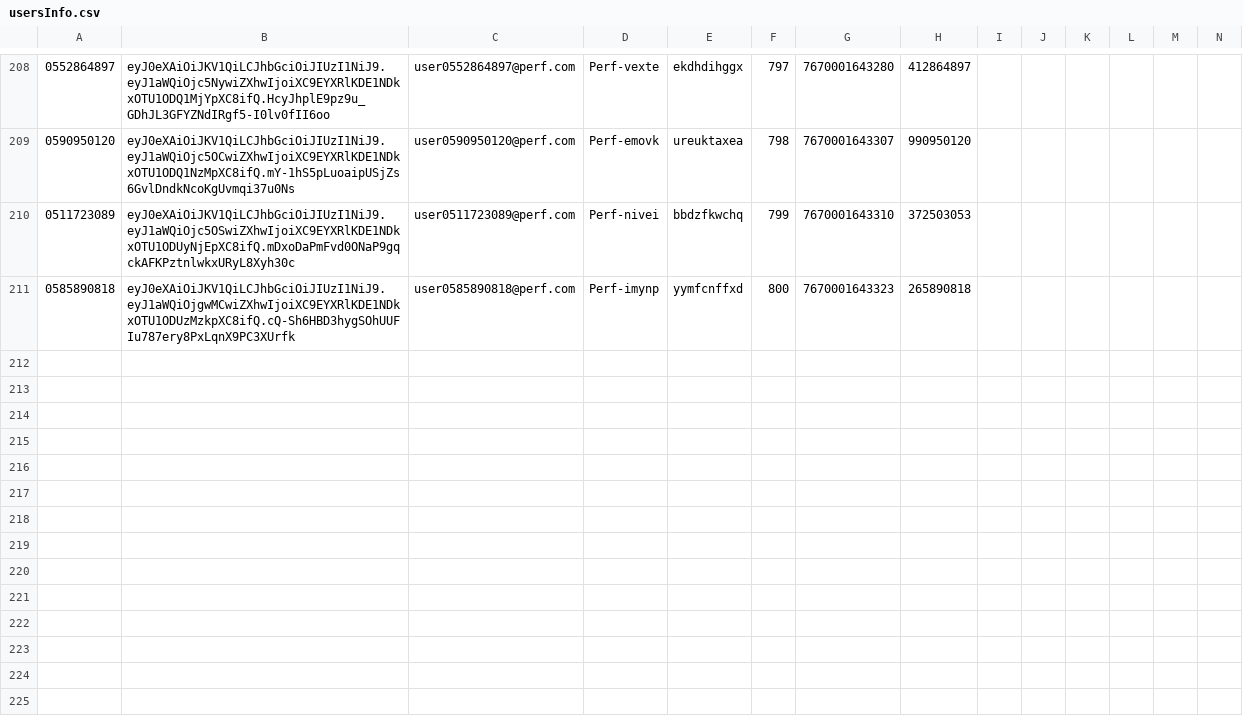
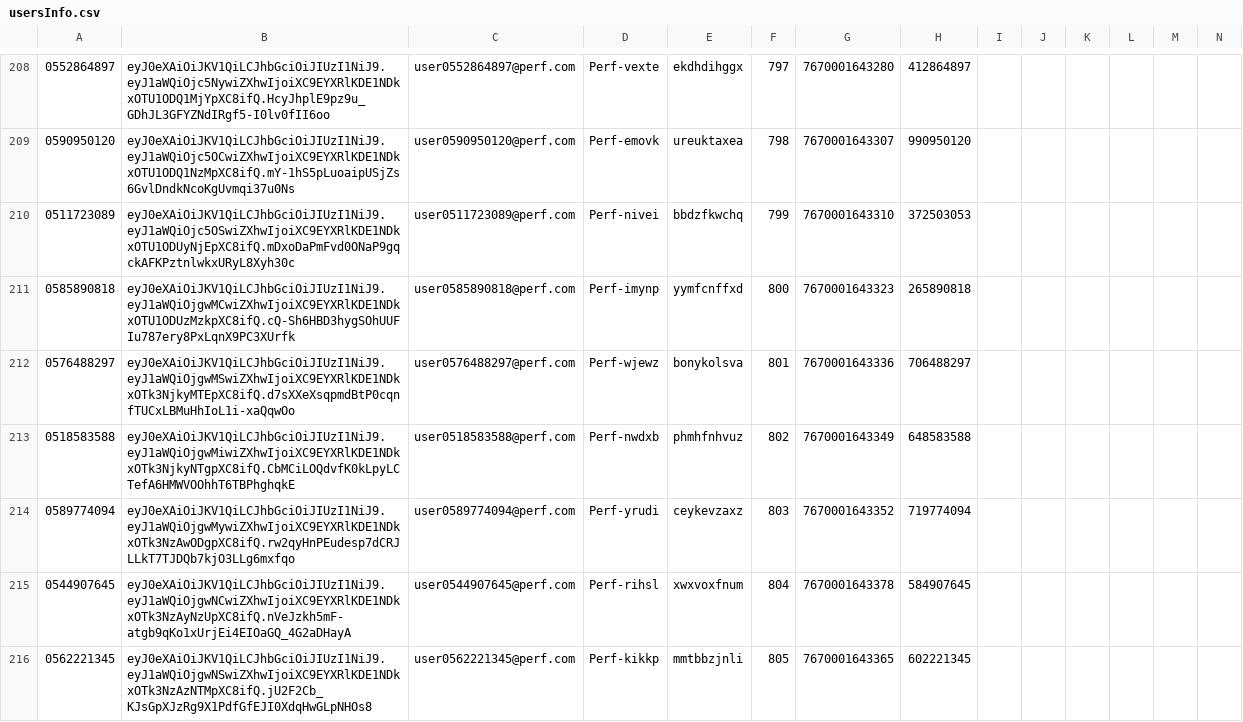
Before and after one commit to hodkashtan/pazJmeter, a CSV file: bin/usersInfo.csv, drawn as a sheet; only a part is shown, gaps mark what is left out; rows hold the shown columns only; the diff names each change by its address in the sheet, - before the commit and + after, or states it on an @@ line.

Commit message:
added User_Registration_02-03-18--13:15:45 results

```diff
--- a/bin/usersInfo.csv
+++ b/bin/usersInfo.csv
+row 212: 0576488297 | eyJ0eXAiOiJKV1QiLCJhbGciOiJIUzI1NiJ9.eyJ1aWQiOjgwMSwiZXhwIjoiXC9EYXRlKDE1NDkxOTk3NjkyMTEpXC8ifQ.d7sXXeXsqpmdBtP0cqnfTUCxLBMuHhIoL1i-xaQqwOo | user0576488297@perf.com | Perf-wjewz | bonykolsva | 801 | 7670001643336 | 706488297
+row 213: 0518583588 | eyJ0eXAiOiJKV1QiLCJhbGciOiJIUzI1NiJ9.eyJ1aWQiOjgwMiwiZXhwIjoiXC9EYXRlKDE1NDkxOTk3NjkyNTgpXC8ifQ.CbMCiLOQdvfK0kLpyLCTefA6HMWVOOhhT6TBPhghqkE | user0518583588@perf.com | Perf-nwdxb | phmhfnhvuz | 802 | 7670001643349 | 648583588
+row 214: 0589774094 | eyJ0eXAiOiJKV1QiLCJhbGciOiJIUzI1NiJ9.eyJ1aWQiOjgwMywiZXhwIjoiXC9EYXRlKDE1NDkxOTk3NzAwODgpXC8ifQ.rw2qyHnPEudesp7dCRJLLkT7TJDQb7kjO3LLg6mxfqo | user0589774094@perf.com | Perf-yrudi | ceykevzaxz | 803 | 7670001643352 | 719774094
+row 215: 0544907645 | eyJ0eXAiOiJKV1QiLCJhbGciOiJIUzI1NiJ9.eyJ1aWQiOjgwNCwiZXhwIjoiXC9EYXRlKDE1NDkxOTk3NzAyNzUpXC8ifQ.nVeJzkh5mF-atgb9qKo1xUrjEi4EIOaGQ_4G2aDHayA | user0544907645@perf.com | Perf-rihsl | xwxvoxfnum | 804 | 7670001643378 | 584907645
+row 216: 0562221345 | eyJ0eXAiOiJKV1QiLCJhbGciOiJIUzI1NiJ9.eyJ1aWQiOjgwNSwiZXhwIjoiXC9EYXRlKDE1NDkxOTk3NzAzNTMpXC8ifQ.jU2F2Cb_KJsGpXJzRg9X1PdfGfEJI0XdqHwGLpNHOs8 | user0562221345@perf.com | Perf-kikkp | mmtbbzjnli | 805 | 7670001643365 | 602221345
```
Also changed, not shown: bin/Summary.csv, 9 other files.
